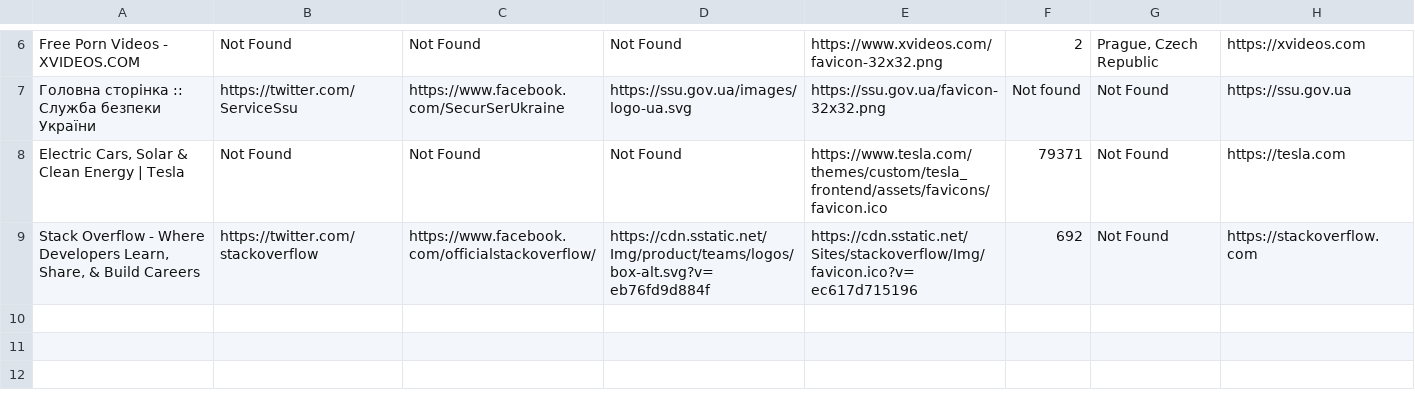
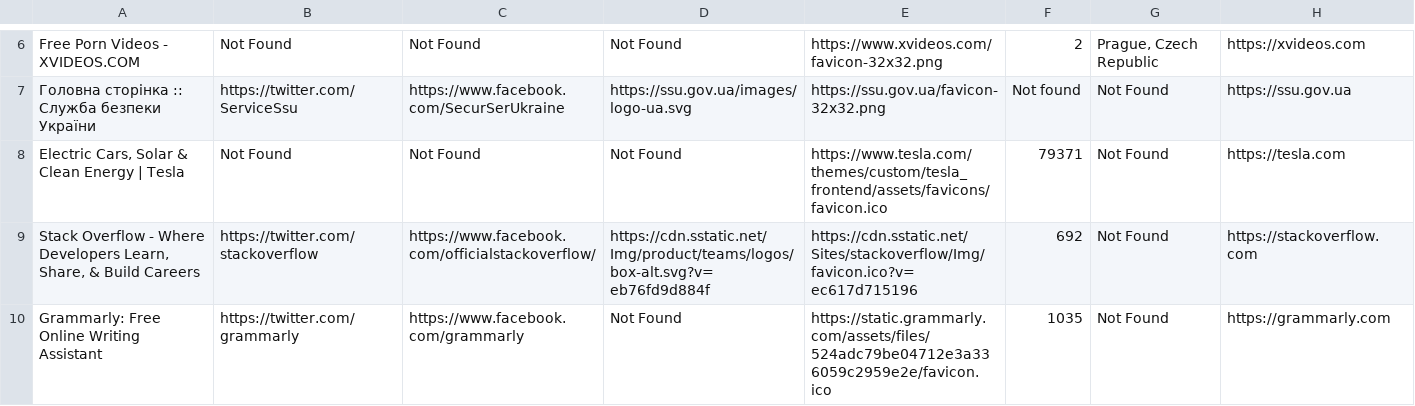
Before and after one commit to maslenchenko/oop-middle, a CSV file: src/main/resources/database.csv, drawn as a sheet; only a part is shown, gaps mark what is left out.

```diff
--- a/src/main/resources/database.csv
+++ b/src/main/resources/database.csv
@@ -9 +9,2 @@ Electric Cars, Solar & Clean Energy | Tesla;Not Found;Not Found;Not Found;https:
 Stack Overflow - Where Developers Learn, Share, & Build Careers;https://twitter.com/stackoverflow;https://www.facebook.com/officialstackoverflow/;https://cdn.sstatic.net/Img/product/teams/logos/box-alt.svg?v=eb76fd9d884f;https://cdn.sstatic.net/Sites/stackoverflow/Img/favicon.ico?v=ec617d715196;692;Not Found;https://stackoverflow.com
+Grammarly: Free Online Writing Assistant;https://twitter.com/grammarly;https://www.facebook.com/grammarly;Not Found;https://static.grammarly.com/assets/files/524adc79be04712e3a336059c2959e2e/favicon.ico;1035;Not Found;https://grammarly.com
```
Also changed, not shown: target/classes/database.csv, 1 other file.
